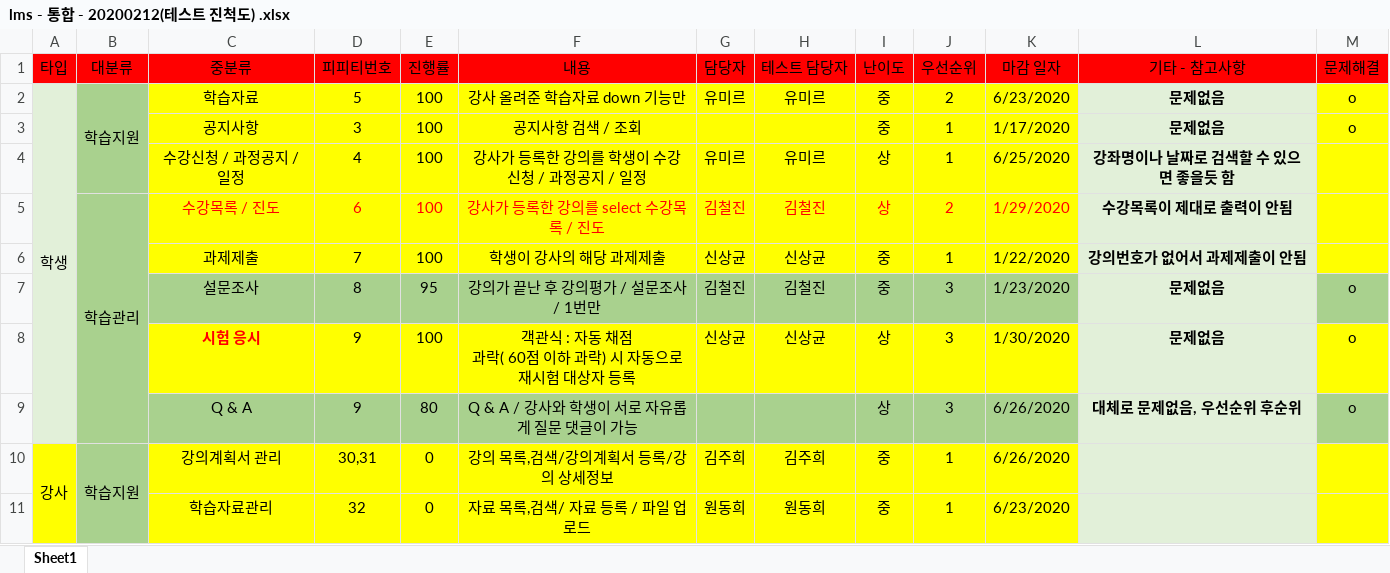
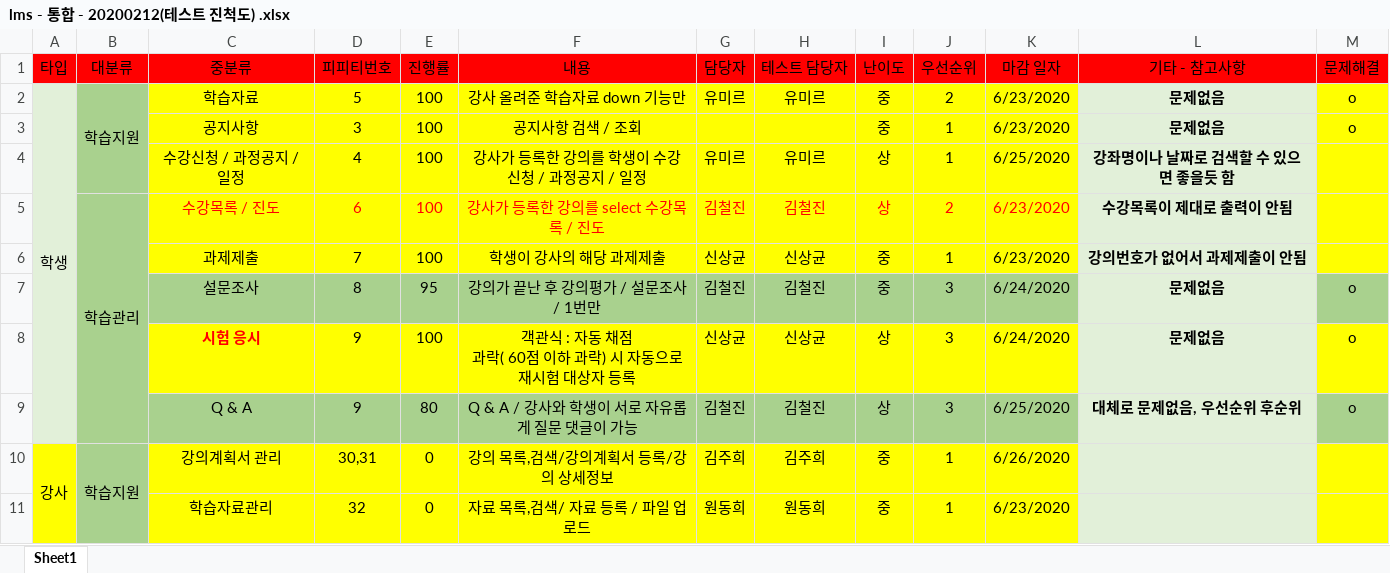
Before and after one commit to kimdyudyu/happyjob, an Excel workbook: lms - 통합 - 20200212(테스트 진척도) .xlsx, sheet Sheet1, drawn as a sheet; only a part is shown; values as stored, in another font and other column widths than the file's, no borders; the diff names each change by its address in the sheet, - before the commit and + after, or states it on an @@ line.

Commit message:
진척도업데이트

```diff
--- a/lms - 통합 - 20200212(테스트 진척도) .xlsx (sheet Sheet1)
+++ b/lms - 통합 - 20200212(테스트 진척도) .xlsx (sheet Sheet1)
-K3 (마감 일자): 1/17/2020
+K3 (마감 일자): 6/23/2020
-K5 (마감 일자): 1/29/2020
+K5 (마감 일자): 6/23/2020
-K6 (마감 일자): 1/22/2020
+K6 (마감 일자): 6/23/2020
-K7 (마감 일자): 1/23/2020
+K7 (마감 일자): 6/24/2020
-K8 (마감 일자): 1/30/2020
+K8 (마감 일자): 6/24/2020
-G9 (담당자): (empty)
+G9 (담당자): 김철진
-H9 (테스트 담당자): (empty)
+H9 (테스트 담당자): 김철진
-K9 (마감 일자): 6/26/2020
+K9 (마감 일자): 6/25/2020
```
